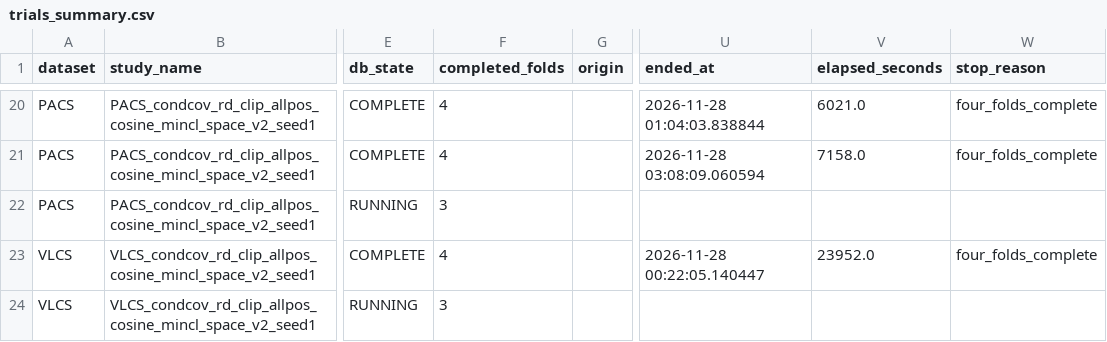
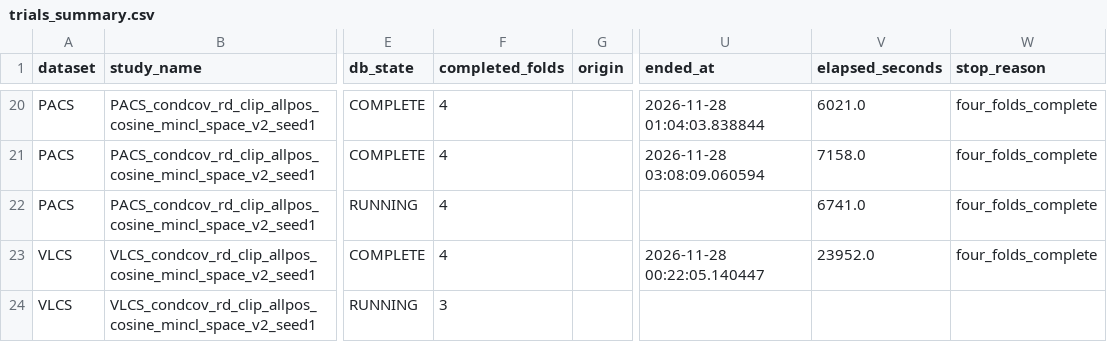
Before and after one commit to r97993346-design/DCCL-3Source-DomainNet, a CSV file: DCCL/DCCL/analysis_results/cipt_clip_supcon_cosine_optuna_mincl_space_v2_20261127/trials_summary.csv, drawn as a sheet; only a part is shown, gaps mark what is left out; the diff names each change by its address in the sheet, - before the commit and + after, or states it on an @@ line.

```diff
--- a/DCCL/DCCL/analysis_results/cipt_clip_supcon_cosine_optuna_mincl_space_v2_20261127/trials_summary.csv
+++ b/DCCL/DCCL/analysis_results/cipt_clip_supcon_cosine_optuna_mincl_space_v2_20261127/trials_summary.csv
-F22 (completed_folds): 3
+F22 (completed_folds): 4
-V22 (elapsed_seconds): (empty)
+V22 (elapsed_seconds): 6741.0
-W22 (stop_reason): (empty)
+W22 (stop_reason): four_folds_complete
```
Also changed, not shown: DCCL/DCCL/analysis_results/cipt_clip_supcon_cosine_optuna_mincl_space_v2_20261127/folds_summary.csv, 11 other files.
